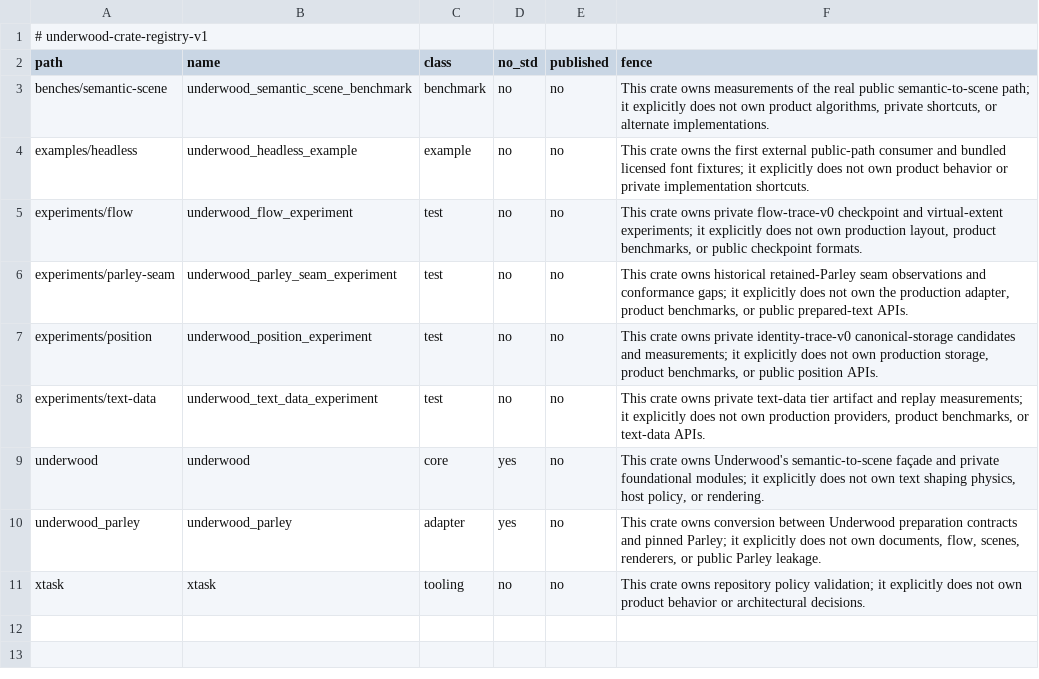
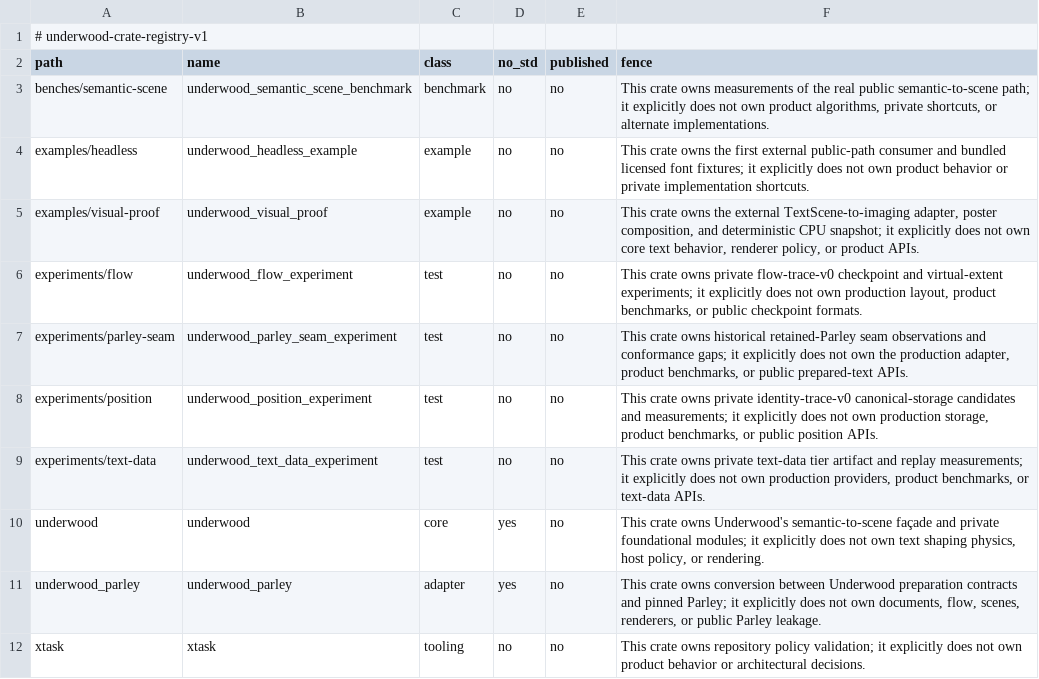
Before and after one commit to forest-rs/underwood, a TSV file: docs/governance/crates.tsv, drawn as a sheet; the diff names each change by its address in the sheet, - before the commit and + after, or states it on an @@ line.

Commit message:
Render the semantic scene visual proof (#5)
Add an evidence-first CPU poster for the public semantic-to-scene path, exact cross-platform pixel checks, and durable Beads for the paragraph and authoring gaps exposed by the proof.

```diff
--- a/docs/governance/crates.tsv
+++ b/docs/governance/crates.tsv
+row 5: examples/visual-proof | underwood_visual_proof | example | no | no | This crate owns the external TextScene-to-imaging adapter, poster composition, and deterministic CPU snapshot; it explicitly does not own core text behavior, renderer policy, or product APIs.
```
Also changed, not shown: docs/proof/ledger.tsv, 12 other files.
